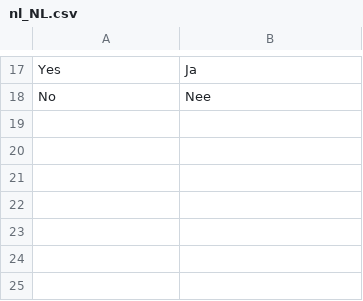
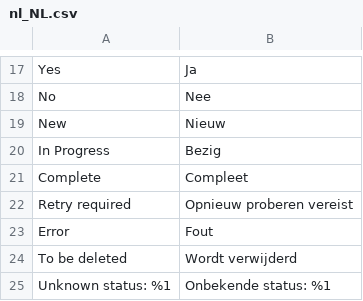
Before and after one commit to storekeeper-company/magento2-plugin, a CSV file: i18n/nl_NL.csv, drawn as a sheet; only a part is shown, gaps mark what is left out.

Commit message:
CU-8694eqn00 Corrected afterLinkQueues() method, added locale wrapper and i18n options for admin Status column

```diff
--- a/i18n/nl_NL.csv
+++ b/i18n/nl_NL.csv
@@ -18 +18,8 @@
 "No","Nee"
+"New", "Nieuw"
+"In Progress", "Bezig"
+"Complete", "Compleet"
+"Retry required", "Opnieuw proberen vereist"
+"Error", "Fout"
+"To be deleted", "Wordt verwijderd"
+"Unknown status: %1", "Onbekende status: %1"
```
Also changed, not shown: i18n/en_US.csv, 2 other files.
